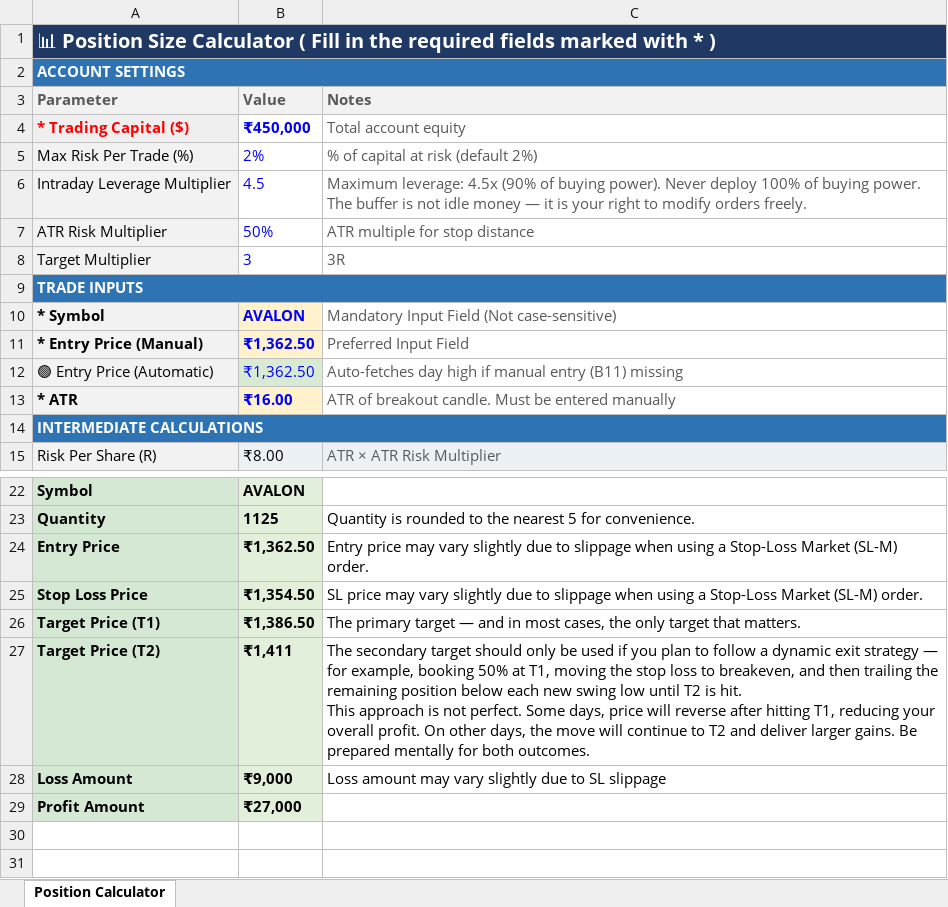
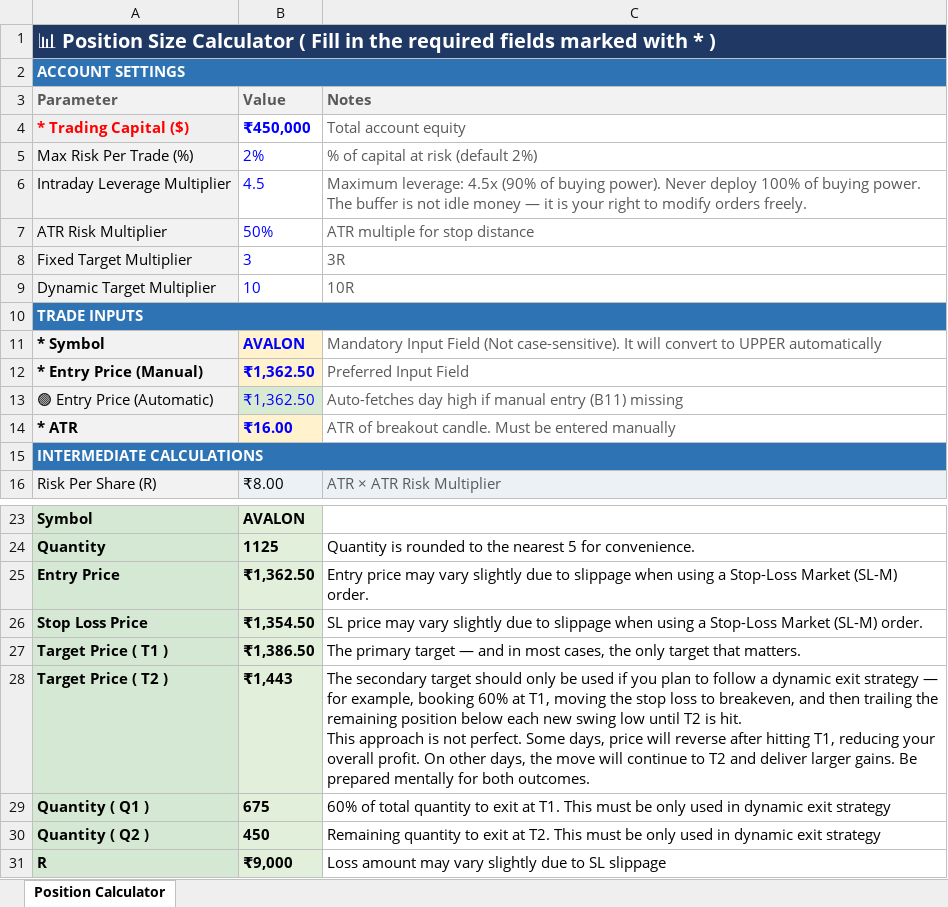
Before and after one commit to ishaqv/Tortoise-Trading-Lab, an Excel workbook: Position Size Calculator.xlsx, sheet Position Calculator, drawn as a sheet; only a part is shown, gaps mark what is left out; values as stored, in another font and other column widths than the file's, no borders; charts and pictures not drawn; removed rows and columns are numbered as before the commit, all else as after; the diff names each change by its address in the sheet, - before the commit and + after, or states it on an @@ line.

Commit message:
updated position calculator

```diff
--- a/Position Size Calculator.xlsx (sheet Position Calculator)
+++ b/Position Size Calculator.xlsx (sheet Position Calculator)
-A8 (Parameter): Target Multiplier
+A8 (Parameter): Fixed Target Multiplier
+row 9: Dynamic Target Multiplier | 10 | 10R
-C11 (Notes): …Field (Not case-sensitive)
+C11 (Notes): …Field (Not case-sensitive). It will convert to UPPER automatically
-A27 (Parameter): Target Price (T1)
+A27 (Parameter): Target Price ( T1 )
-A28 (Parameter): Target Price (T2)
+A28 (Parameter): Target Price ( T2 )
-B28 (Value): ₹1,411
+B28 (Value): ₹1,443
-C28 (Notes): …example, booking 50% at T1,…
+C28 (Notes): …example, booking 60% at T1,…
+row 29: Quantity ( Q1 ) | 675 | 60% of total quantity to exit at T1. This must be only used in dynamic exit strategy
+row 30: Quantity ( Q2 ) | 450 | Remaining quantity to exit at T2. This must be only used in dynamic exit strategy
-A31 (Parameter): Loss Amount
+A31 (Parameter): R
-row 29: Profit Amount | ₹27,000
```
Also changed, not shown: formulas that keep their value.
